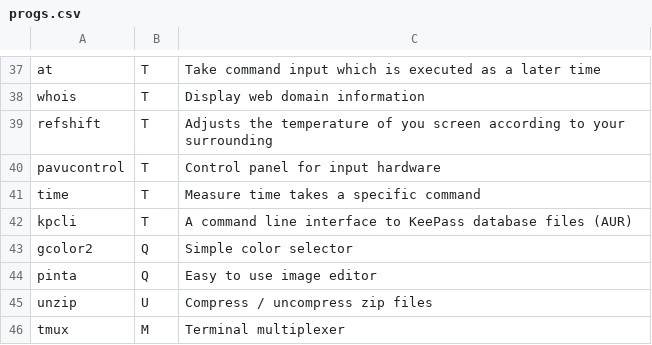
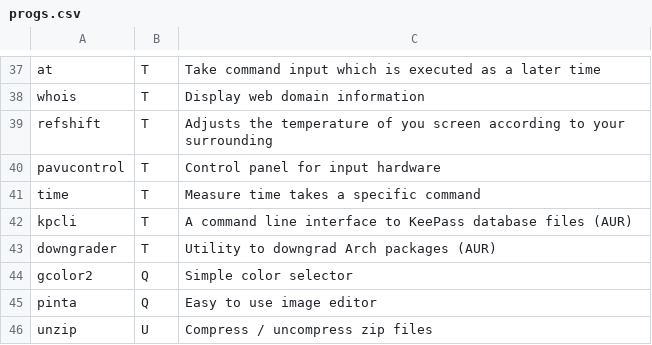
Before and after one commit to Phantas0s/ArchInstall, a CSV file: progs.csv, drawn as a sheet; only a part is shown, gaps mark what is left out; the shorter side is filled out with more unchanged rows.

Commit message:
Add downgrader to prog list

```diff
--- a/progs.csv
+++ b/progs.csv
@@ -42,2 +42,3 @@ time,T,Measure time takes a specific command,
 kpcli,T,A command line interface to KeePass database files (AUR),
+downgrader,T,Utility to downgrad Arch packages (AUR),
 gcolor2,Q,Simple color selector,
```
